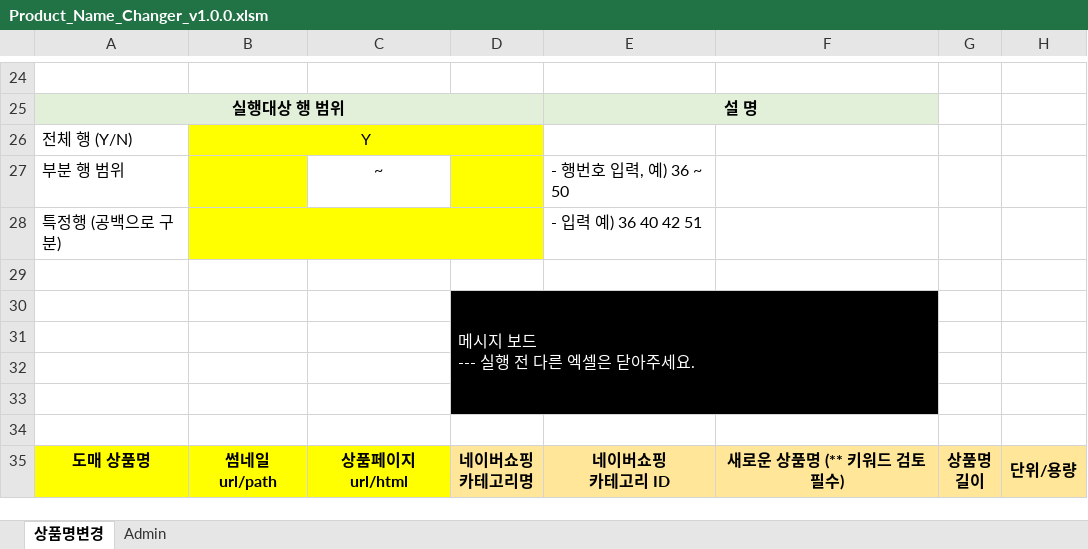
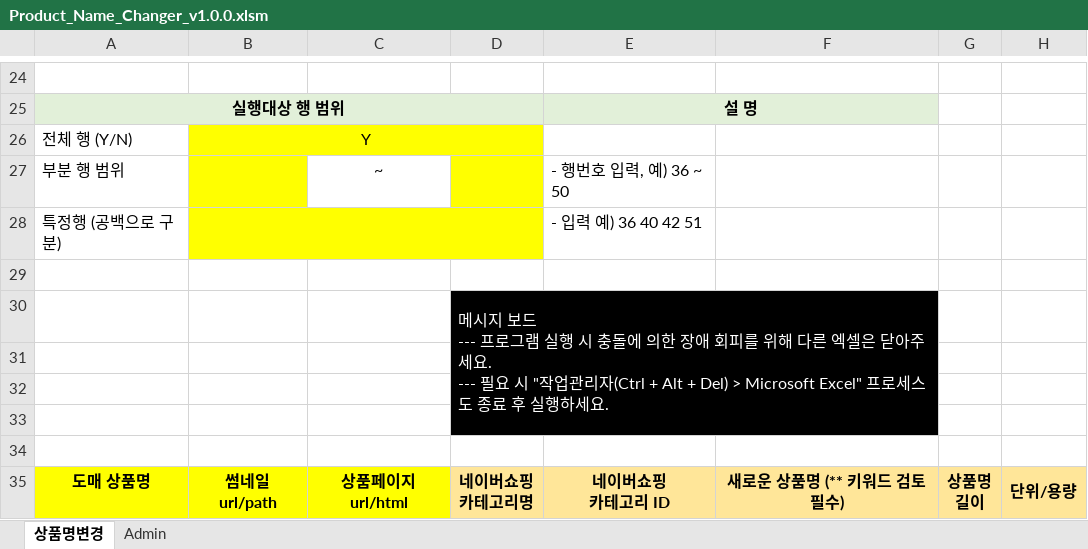
Before and after one commit to stylercafe/dome_prod_change, an Excel workbook: Product_Name_Changer_v1.0.0.xlsm, sheet 상품명변경, drawn as a sheet; only a part is shown, gaps mark what is left out; values as stored, in another font and other column widths than the file's, no borders; charts and pictures not drawn; ↵ is a line break in a cell; the diff names each change by its address in the sheet, - before the commit and + after, or states it on an @@ line.

Commit message:
dsgsdgdsg

```diff
--- a/Product_Name_Changer_v1.0.0.xlsm (sheet 상품명변경)
+++ b/Product_Name_Changer_v1.0.0.xlsm (sheet 상품명변경)
-D30: …보드 ↵ --- 실행 전 다른 엑셀은 닫아주세요.
+D30: …보드 ↵ --- 프로그램 실행 시 충돌에 의한 장애 회피를 위해 다른 엑셀은 닫아주세요. ↵ --- 필요 시 "작업관리자(Ctrl + Alt + Del) > Microsoft Excel" 프로세스도 종료 후 실행하세요.
```
